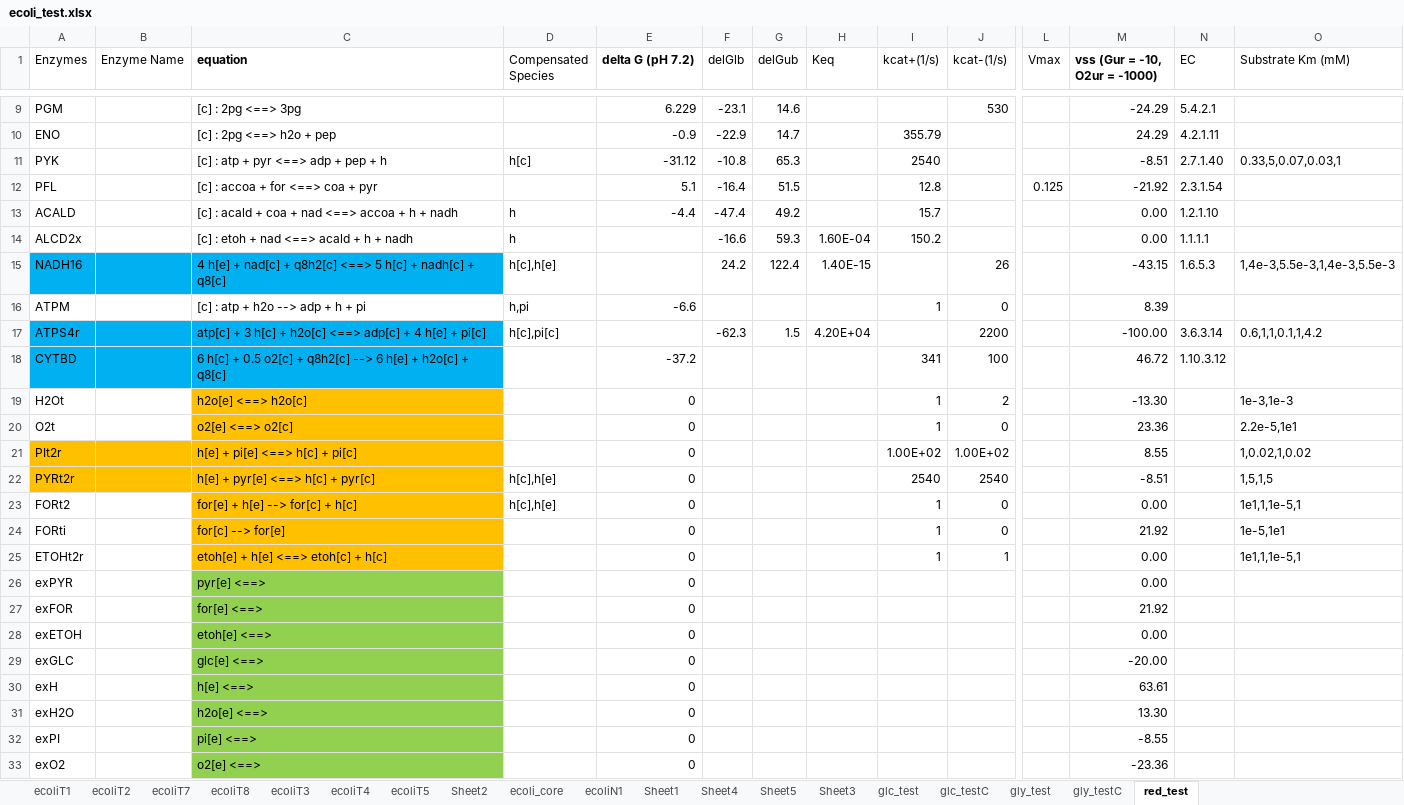
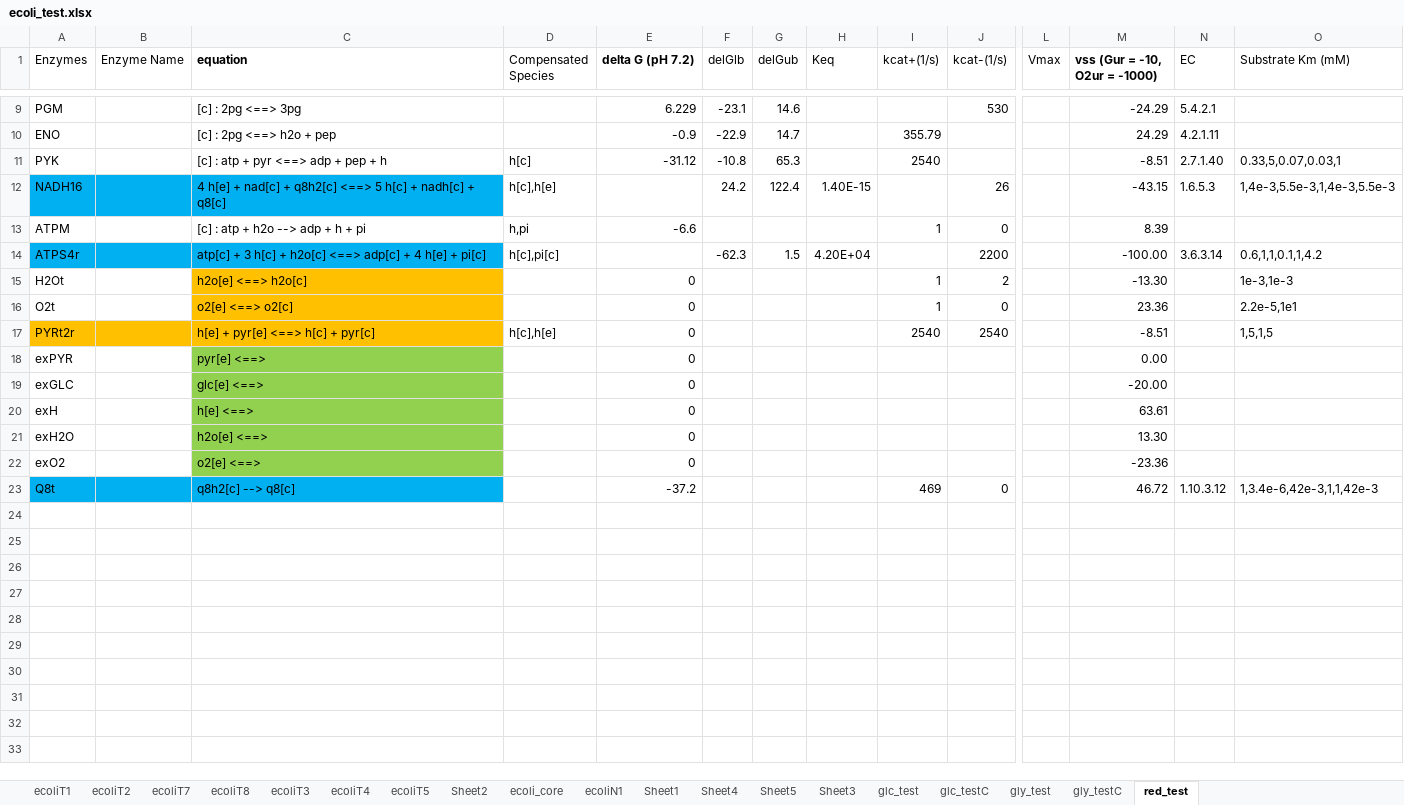
Before and after one commit to shyamsrinivasan/ident, an Excel workbook: KineticModel/ecoli_test.xlsx, sheet red_test, drawn as a sheet; only a part is shown, gaps mark what is left out; values as stored, in another font and other column widths than the file's, no borders; removed rows and columns are numbered as before the commit, all else as after; rows hold the shown columns only; the diff names each change by its address in the sheet, - before the commit and + after, or states it on an @@ line.

```diff
--- a/KineticModel/ecoli_test.xlsx (sheet red_test)
+++ b/KineticModel/ecoli_test.xlsx (sheet red_test)
-row 12: PFL |  | [c] : accoa + for <==> coa + pyr |  | 5.1 | -16.4 | 51.5 |  | 12.8 |  | 0.125 | -21.92 | 2.3.1.54
-row 13: ACALD |  | [c] : acald + coa + nad <==> accoa + h + nadh | h | -4.4 | -47.4 | 49.2 |  | 15.7 |  |  | 0.00 | 1.2.1.10
-row 14: ALCD2x |  | [c] : etoh + nad <==> acald + h + nadh | h |  | -16.6 | 59.3 | 1.60E-04 | 150.2 |  |  | 0.00 | 1.1.1.1
-row 18: CYTBD |  | 6 h[c] + 0.5 o2[c] + q8h2[c] --> 6 h[e] + h2o[c] + q8[c] |  | -37.2 |  |  |  | 341 | 100 |  | 46.72 | 1.10.3.12
-row 21: PIt2r |  | h[e] + pi[e] <==> h[c] + pi[c] |  | 0 |  |  |  | 1.00E+02 | 1.00E+02 |  | 8.55 |  | 1,0.02,1,0.02
-row 23: FORt2 |  | for[e] + h[e] --> for[c] + h[c] | h[c],h[e] | 0 |  |  |  | 1 | 0 |  | 0.00 |  | 1e1,1,1e-5,1
-row 24: FORti |  | for[c] --> for[e] |  | 0 |  |  |  | 1 | 0 |  | 21.92 |  | 1e-5,1e1
-row 25: ETOHt2r |  | etoh[e] + h[e] <==> etoh[c] + h[c] |  | 0 |  |  |  | 1 | 1 |  | 0.00 |  | 1e1,1,1e-5,1
-row 27: exFOR |  | for[e] <==> |  | 0 |  |  |  |  |  |  | 21.92
-row 28: exETOH |  | etoh[e] <==> |  | 0 |  |  |  |  |  |  | 0.00
-row 32: exPI |  | pi[e] <==> |  | 0 |  |  |  |  |  |  | -8.55
+row 23: Q8t |  | q8h2[c] --> q8[c] |  | -37.2 |  |  |  | 469 | 0 |  | 46.72 | 1.10.3.12 | 1,3.4e-6,42e-3,1,1,42e-3
```
Also changed, not shown: formulas that keep their value, 6 other files.
